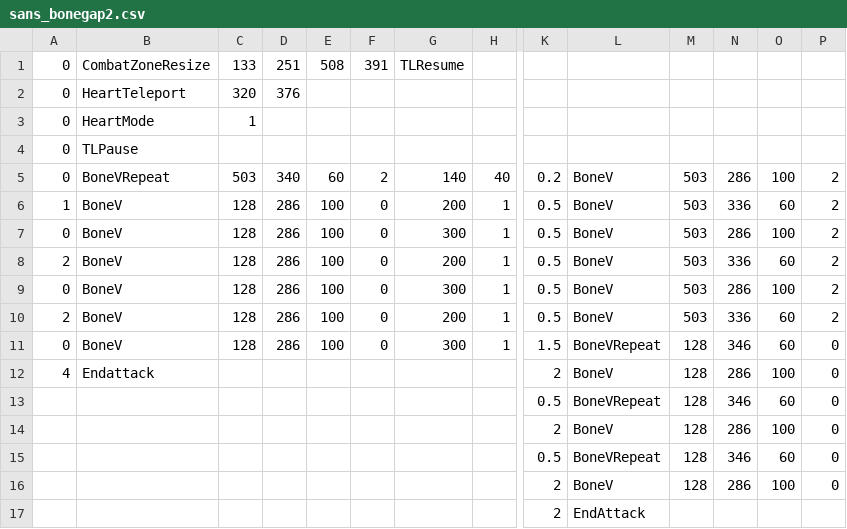
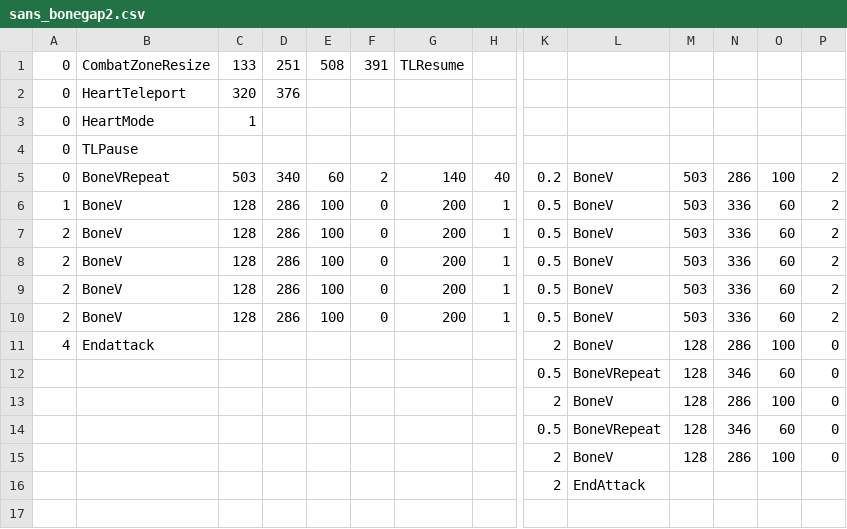
Before and after one commit to unseen-sans/sans, a CSV file: sans_bonegap2.csv, drawn as a sheet; only a part is shown, gaps mark what is left out; removed rows and columns are numbered as before the commit, all else as after; rows hold the shown columns only; the diff names each change by its address in the sheet, - before the commit and + after, or states it on an @@ line.

Commit message:
Update sans_bonegap2.csv

```diff
--- a/sans_bonegap2.csv
+++ b/sans_bonegap2.csv
-row 7: 0 | BoneV | 128 | 286 | 100 | 0 | 300 | 1 | 0.5 | BoneV | 503 | 286 | 100 | 2
-row 9: 0 | BoneV | 128 | 286 | 100 | 0 | 300 | 1 | 0.5 | BoneV | 503 | 286 | 100 | 2
-row 11: 0 | BoneV | 128 | 286 | 100 | 0 | 300 | 1 | 1.5 | BoneVRepeat | 128 | 346 | 60 | 0
+row 9: 2 | BoneV | 128 | 286 | 100 | 0 | 200 | 1 | 0.5 | BoneV | 503 | 336 | 60 | 2
+row 10: 2 | BoneV | 128 | 286 | 100 | 0 | 200 | 1 | 0.5 | BoneV | 503 | 336 | 60 | 2
```
